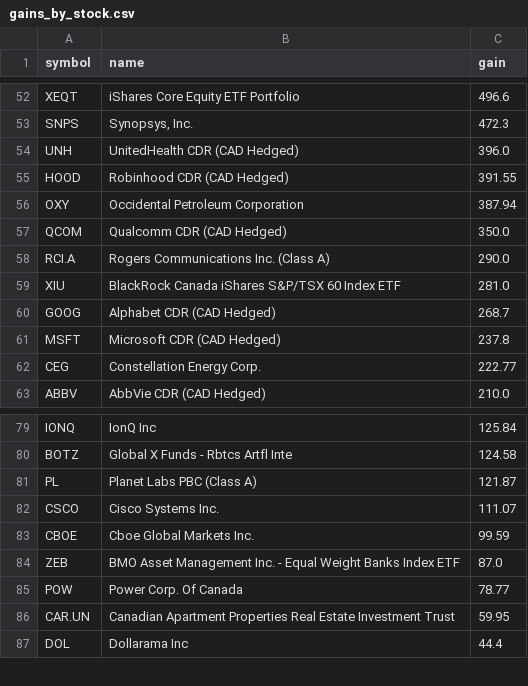
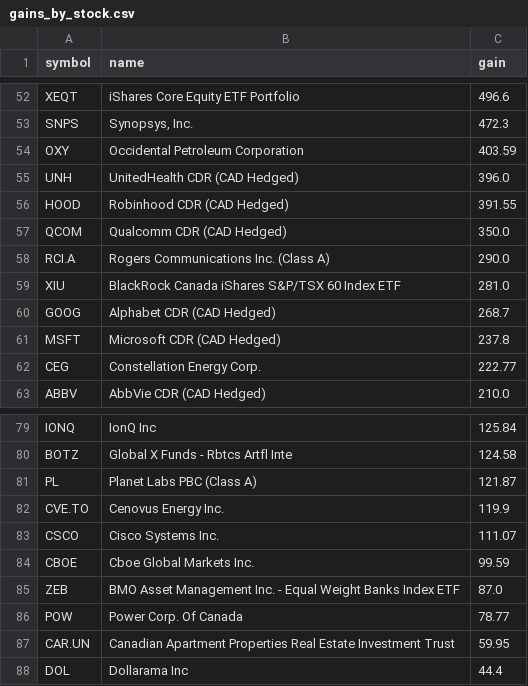
Before and after one commit to abbey1501120/wealthsimple-dashboard, a CSV file: gains_by_stock.csv, drawn as a sheet; only a part is shown, gaps mark what is left out.

```diff
--- a/gains_by_stock.csv
+++ b/gains_by_stock.csv
@@ -53,5 +53,5 @@ XEQT,iShares Core Equity ETF Portfolio,496.6
 SNPS,"Synopsys, Inc.",472.3
+OXY,Occidental Petroleum Corporation,403.59
 UNH,UnitedHealth CDR (CAD Hedged),396.0
 HOOD,Robinhood CDR (CAD Hedged),391.55
-OXY,Occidental Petroleum Corporation,387.94
 QCOM,Qualcomm CDR (CAD Hedged),350.0
@@ -81,2 +81,3 @@ BOTZ,Global X Funds - Rbtcs Artfl Inte,124.58
 PL,Planet Labs PBC (Class A),121.87
+CVE.TO,Cenovus Energy Inc.,119.9
 CSCO,Cisco Systems Inc.,111.07
```
Also changed, not shown: 1 other file.
